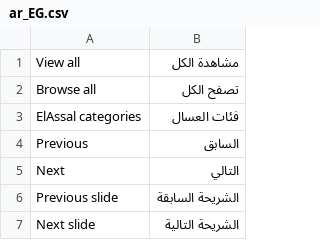
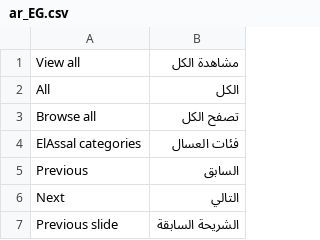
Before and after one commit to EzzAly74/El-3assal, a CSV file: app/code/Spartrak/Homepage/i18n/ar_EG.csv, drawn as a sheet; only a part is shown; the shorter side is filled out with more unchanged rows; the diff names each change by its address in the sheet, - before the commit and + after, or states it on an @@ line.

```diff
--- a/app/code/Spartrak/Homepage/i18n/ar_EG.csv
+++ b/app/code/Spartrak/Homepage/i18n/ar_EG.csv
+row 2: All | الكل
```
Also changed, not shown: app/code/Spartrak/Homepage/i18n/en_US.csv, 4 other files.
